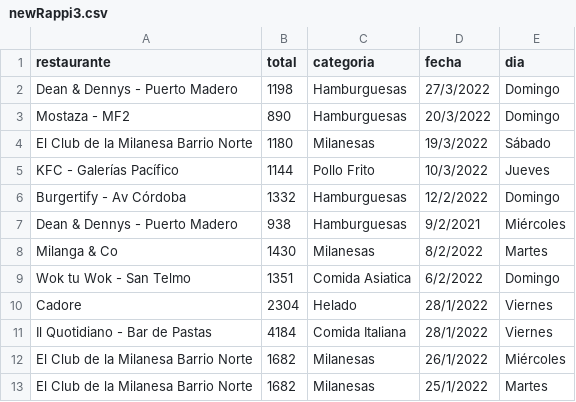
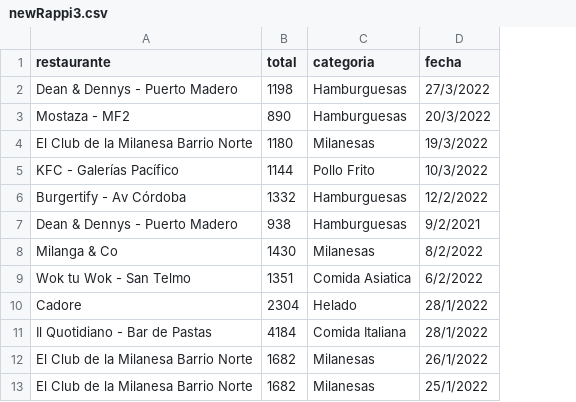
Before and after one commit to franchoi24/infovis, a CSV file: newRappi3.csv, drawn as a sheet; only a part is shown; the diff names each change by its address in the sheet, - before the commit and + after, or states it on an @@ line.

Commit message:
Update newRappi3.csv

```diff
--- a/newRappi3.csv
+++ b/newRappi3.csv
-column E (dia), rows 2-13: Domingo | Domingo | Sábado | Jueves | Domingo | Miércoles | Martes | Domingo | Viernes | Viernes | Miércoles | Martes
```
